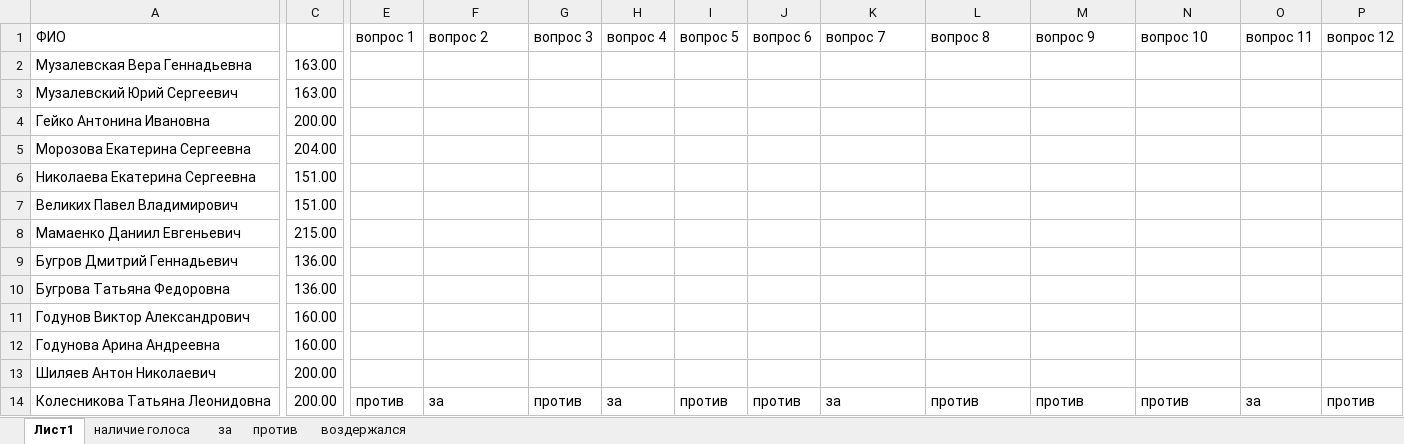
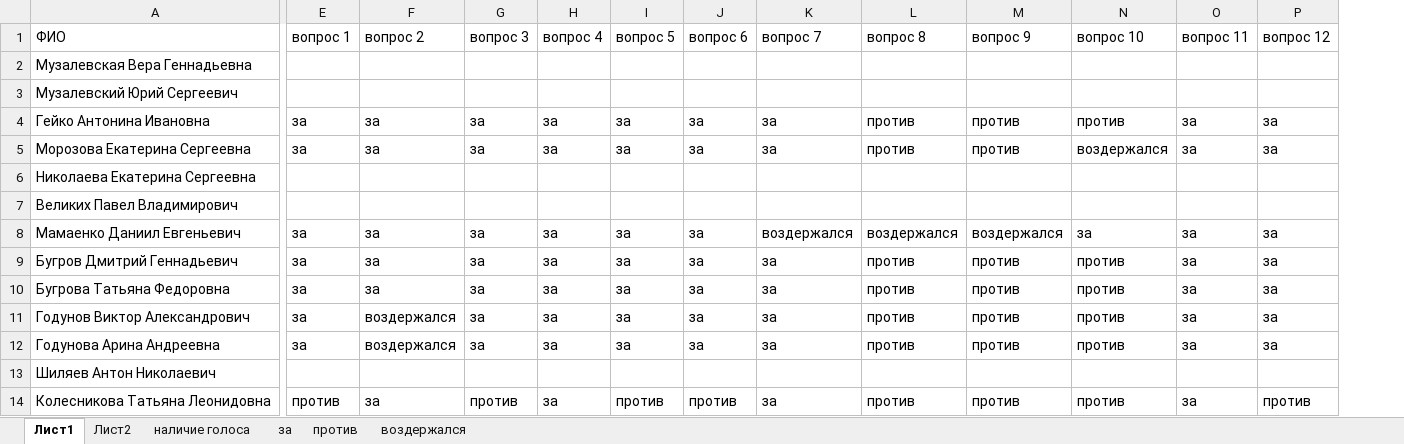
Before and after one commit to comargo/valpark18, an Excel workbook: результаты.xlsx, sheet Лист1, drawn as a sheet; only a part is shown, gaps mark what is left out; values as stored, in another font and other column widths than the file's, no borders; conditional formats and table styles not drawn; removed rows and columns are numbered as before the commit, all else as after; the diff covers the shown part only; the diff names each change by its address in the sheet, - before the commit and + after, or states it on an @@ line.

```diff
--- a/результаты.xlsx (sheet Лист1)
+++ b/результаты.xlsx (sheet Лист1)
+sheet tab: Лист2
@@ column C hidden, rows 2-14: 163.00 | 163.00 | 200.00 | 204.00 | 151.00 | 151.00 | 215.00 | 136.00 | 136.00 | 160.00 | 160.00 | 200.00 | 200.00 @@
-E4:E5 (вопрос 1): (empty)
+E4:E5 (вопрос 1): за
-F4:F5 (вопрос 2): (empty)
+F4:F5 (вопрос 2): за
-G4:G5 (вопрос 3): (empty)
+G4:G5 (вопрос 3): за
-H4:H5 (вопрос 4): (empty)
+H4:H5 (вопрос 4): за
-I4:I5 (вопрос 5): (empty)
+I4:I5 (вопрос 5): за
-J4:J5 (вопрос 6): (empty)
+J4:J5 (вопрос 6): за
-K4:K5 (вопрос 7): (empty)
+K4:K5 (вопрос 7): за
-L4:L5 (вопрос 8): (empty)
+L4:L5 (вопрос 8): против
-M4:M5 (вопрос 9): (empty)
+M4:M5 (вопрос 9): против
-N4 (вопрос 10): (empty)
+N4 (вопрос 10): против
-O4:O5 (вопрос 11): (empty)
+O4:O5 (вопрос 11): за
-P4:P5 (вопрос 12): (empty)
+P4:P5 (вопрос 12): за
-N5 (вопрос 10): (empty)
+N5 (вопрос 10): воздержался
-E8:E12 (вопрос 1): (empty)
+E8:E12 (вопрос 1): за
-F8:F10 (вопрос 2): (empty)
+F8:F10 (вопрос 2): за
-G8:G12 (вопрос 3): (empty)
+G8:G12 (вопрос 3): за
-H8:H12 (вопрос 4): (empty)
+H8:H12 (вопрос 4): за
-I8:I12 (вопрос 5): (empty)
+I8:I12 (вопрос 5): за
-J8:J12 (вопрос 6): (empty)
+J8:J12 (вопрос 6): за
-K8 (вопрос 7): (empty)
+K8 (вопрос 7): воздержался
-L8 (вопрос 8): (empty)
+L8 (вопрос 8): воздержался
-M8 (вопрос 9): (empty)
+M8 (вопрос 9): воздержался
-N8 (вопрос 10): (empty)
+N8 (вопрос 10): за
-O8:O12 (вопрос 11): (empty)
+O8:O12 (вопрос 11): за
-P8:P12 (вопрос 12): (empty)
+P8:P12 (вопрос 12): за
-K9:K12 (вопрос 7): (empty)
+K9:K12 (вопрос 7): за
-L9:L12 (вопрос 8): (empty)
+L9:L12 (вопрос 8): против
-M9:M12 (вопрос 9): (empty)
+M9:M12 (вопрос 9): против
-N9:N12 (вопрос 10): (empty)
+N9:N12 (вопрос 10): против
-F11:F12 (вопрос 2): (empty)
+F11:F12 (вопрос 2): воздержался
```
Also changed, not shown: 2 added rows, 3 removed rows and 209 edited cells elsewhere in this sheet, sheet за, sheet наличие голоса, sheet против, sheet воздержался, formulas that keep their value, hidden cells.
